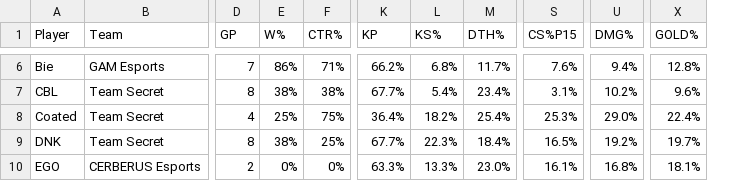
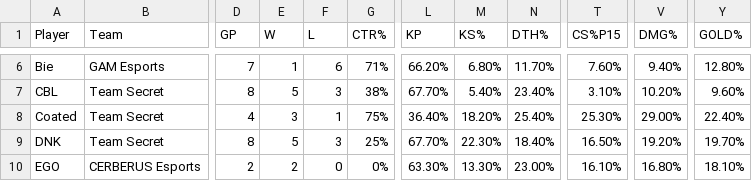
Before and after one commit to logperks/lol-msi-prediction-2022, a CSV file: Data/2021/VCS/VCS 2021 Spring Playoffs - Team Stats - OraclesElixir.csv, drawn as a sheet; only a part is shown, gaps mark what is left out; removed rows and columns are numbered as before the commit, all else as after; the diff covers the shown part only; the diff names each change by its address in the sheet, - before the commit and + after, or states it on an @@ line.

```diff
--- a/Data/2021/VCS/VCS 2021 Spring Playoffs - Team Stats - OraclesElixir.csv
+++ b/Data/2021/VCS/VCS 2021 Spring Playoffs - Team Stats - OraclesElixir.csv
-column E (W%), rows 6-10: 86% | 38% | 25% | 38% | 0%
+column E (W), rows 6-10: 1 | 5 | 3 | 5 | 2
+column F (L), rows 6-10: 6 | 3 | 1 | 3 | 0
-L6 (KP): 66.2%
+L6 (KP): 66.20%
-M6 (KS%): 6.8%
+M6 (KS%): 6.80%
-N6 (DTH%): 11.7%
+N6 (DTH%): 11.70%
-T6 (CS%P15): 7.6%
+T6 (CS%P15): 7.60%
-V6 (DMG%): 9.4%
+V6 (DMG%): 9.40%
-Y6 (GOLD%): 12.8%
+Y6 (GOLD%): 12.80%
-L7 (KP): 67.7%
+L7 (KP): 67.70%
-M7 (KS%): 5.4%
+M7 (KS%): 5.40%
-N7 (DTH%): 23.4%
+N7 (DTH%): 23.40%
-T7 (CS%P15): 3.1%
+T7 (CS%P15): 3.10%
-V7 (DMG%): 10.2%
+V7 (DMG%): 10.20%
-Y7 (GOLD%): 9.6%
+Y7 (GOLD%): 9.60%
-L8 (KP): 36.4%
+L8 (KP): 36.40%
-M8 (KS%): 18.2%
+M8 (KS%): 18.20%
-N8 (DTH%): 25.4%
+N8 (DTH%): 25.40%
-T8 (CS%P15): 25.3%
+T8 (CS%P15): 25.30%
-V8 (DMG%): 29.0%
+V8 (DMG%): 29.00%
-Y8 (GOLD%): 22.4%
+Y8 (GOLD%): 22.40%
-L9 (KP): 67.7%
+L9 (KP): 67.70%
-M9 (KS%): 22.3%
+M9 (KS%): 22.30%
-N9 (DTH%): 18.4%
+N9 (DTH%): 18.40%
-T9 (CS%P15): 16.5%
+T9 (CS%P15): 16.50%
-V9 (DMG%): 19.2%
+V9 (DMG%): 19.20%
-Y9 (GOLD%): 19.7%
+Y9 (GOLD%): 19.70%
-L10 (KP): 63.3%
+L10 (KP): 63.30%
-M10 (KS%): 13.3%
+M10 (KS%): 13.30%
-N10 (DTH%): 23.0%
+N10 (DTH%): 23.00%
-T10 (CS%P15): 16.1%
+T10 (CS%P15): 16.10%
-V10 (DMG%): 16.8%
+V10 (DMG%): 16.80%
-Y10 (GOLD%): 18.1%
+Y10 (GOLD%): 18.10%
```
Also changed, not shown: 114 edited cells elsewhere in this file, Data/2018/LCS/NA LCS 2018 Spring Playoffs - Team Stats - OraclesElixir.csv.
